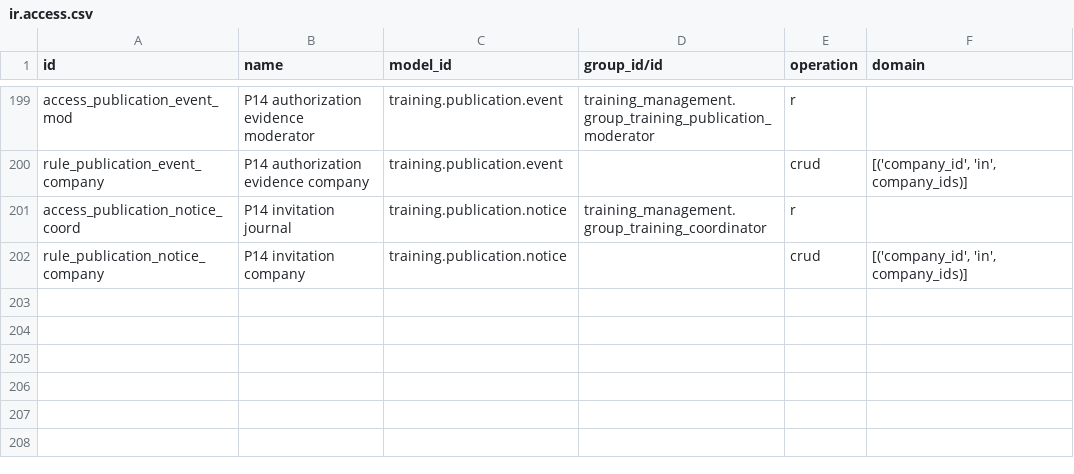
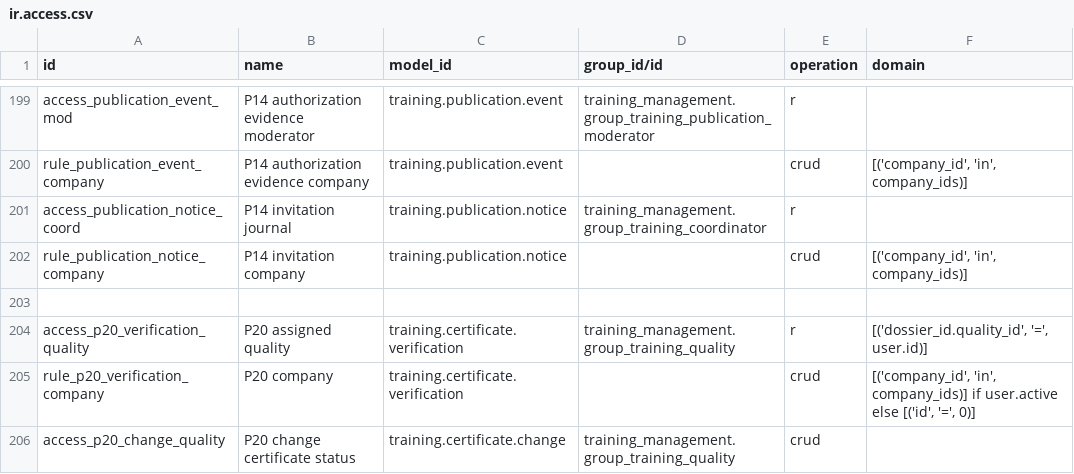
Before and after one commit to Progideo/training_management, a CSV file: addons/training_management/security/ir.access.csv, drawn as a sheet; only a part is shown, gaps mark what is left out.

Commit message:
feat: add verifiable training certificates with audited revocation (P20)

```diff
--- a/addons/training_management/security/ir.access.csv
+++ b/addons/training_management/security/ir.access.csv
@@ -202 +202,5 @@ access_publication_notice_coord,P14 invitation journal,training.publication.noti
 rule_publication_notice_company,P14 invitation company,training.publication.notice,,crud,"[('company_id', 'in', company_ids)]"
+
+access_p20_verification_quality,P20 assigned quality,training.certificate.verification,training_management.group_training_quality,r,"[('dossier_id.quality_id', '=', user.id)]"
+rule_p20_verification_company,P20 company,training.certificate.verification,,crud,"[('company_id', 'in', company_ids)] if user.active else [('id', '=', 0)]"
+access_p20_change_quality,P20 change certificate status,training.certificate.change,training_management.group_training_quality,crud,
```
Also changed, not shown: 27 other files.
